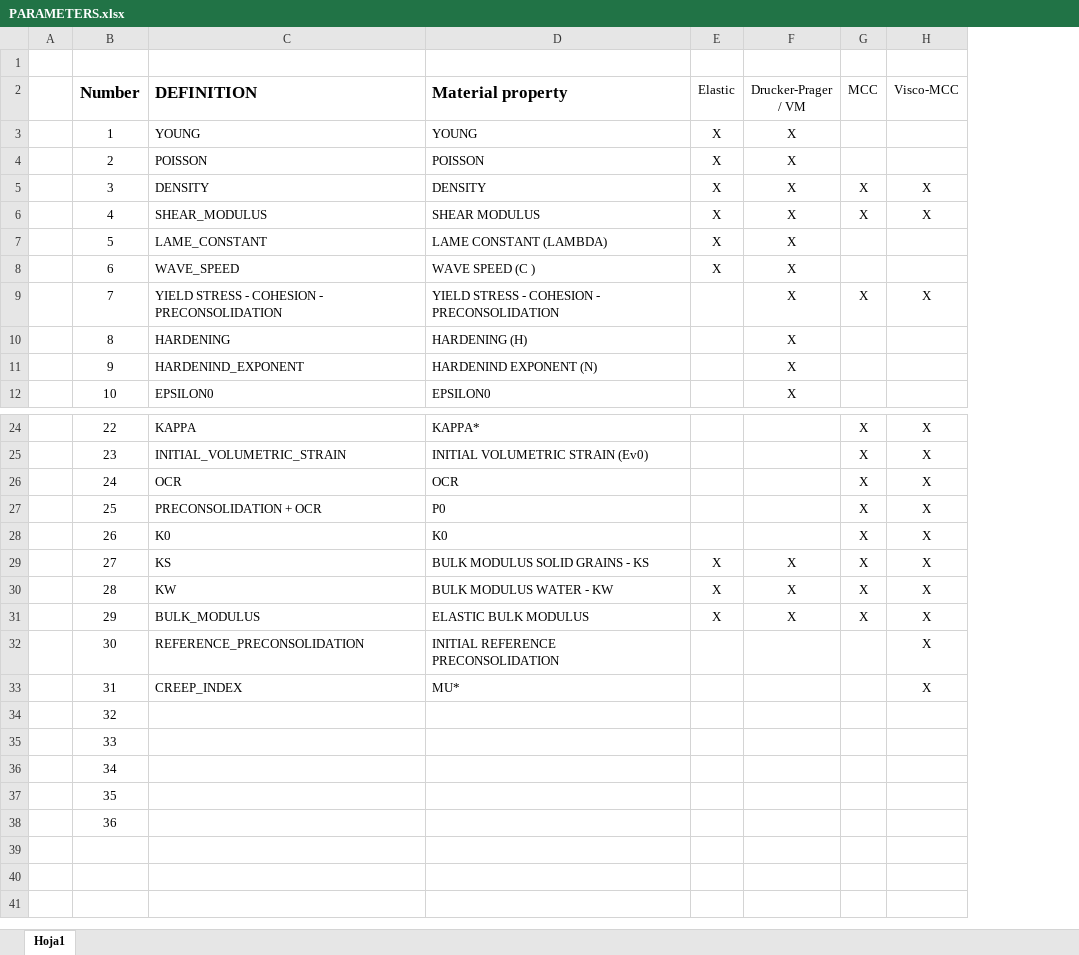
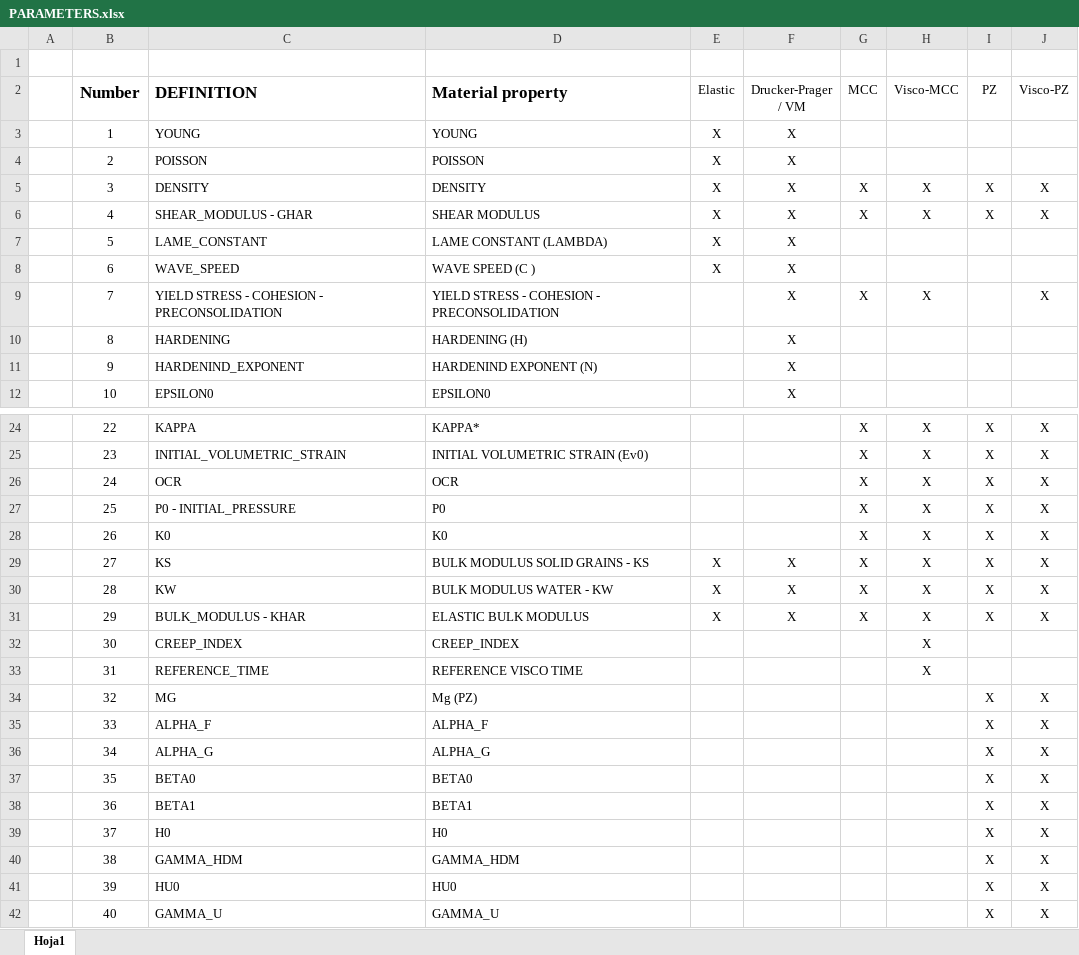
Before and after one commit to penavasal/GM-Dyna, an Excel workbook: PARAMETERS.xlsx, sheet Hoja1, drawn as a sheet; only a part is shown, gaps mark what is left out; values as stored, in another font and other column widths than the file's, no borders; the diff covers the shown part only; the diff names each change by its address in the sheet, - before the commit and + after, or states it on an @@ line.

```diff
--- a/PARAMETERS.xlsx (sheet Hoja1)
+++ b/PARAMETERS.xlsx (sheet Hoja1)
+column I (PZ), rows 5-6: X | X; rows 24-38: X | X | X | X | X | X | X | X |  |  | X | X | X | X | X
+column J (Visco-PZ), rows 5-9: X | X |  |  | X; rows 24-38: X | X | X | X | X | X | X | X |  |  | X | X | X | X | X
-C6 (DEFINITION): SHEAR_MODULUS
+C6 (DEFINITION): SHEAR_MODULUS - GHAR
-C27 (DEFINITION): PRECONSOLIDATION + OCR
+C27 (DEFINITION): P0 - INITIAL_PRESSURE
-C31 (DEFINITION): BULK_MODULUS
+C31 (DEFINITION): BULK_MODULUS - KHAR
-C32 (DEFINITION): REFERENCE_PRECONSOLIDATION
+C32 (DEFINITION): CREEP_INDEX
-D32 (Material property): INITIAL REFERENCE PRECONSOLIDATION
+D32 (Material property): CREEP_INDEX
-C33 (DEFINITION): CREEP_INDEX
+C33 (DEFINITION): REFERENCE_TIME
-D33 (Material property): MU*
+D33 (Material property): REFERENCE VISCO TIME
-C34 (DEFINITION): (empty)
+C34 (DEFINITION): MG
-D34 (Material property): (empty)
+D34 (Material property): Mg (PZ)
-C35 (DEFINITION): (empty)
+C35 (DEFINITION): ALPHA_F
-D35 (Material property): (empty)
+D35 (Material property): ALPHA_F
-C36 (DEFINITION): (empty)
+C36 (DEFINITION): ALPHA_G
-D36 (Material property): (empty)
+D36 (Material property): ALPHA_G
-C37 (DEFINITION): (empty)
+C37 (DEFINITION): BETA0
-D37 (Material property): (empty)
+D37 (Material property): BETA0
-C38 (DEFINITION): (empty)
+C38 (DEFINITION): BETA1
-D38 (Material property): (empty)
+D38 (Material property): BETA1
+row 39:  | 37 | H0 | H0 |  |  |  |  | X | X
+row 40:  | 38 | GAMMA_HDM | GAMMA_HDM |  |  |  |  | X | X
+row 41:  | 39 | HU0 | HU0 |  |  |  |  | X | X
+row 42:  | 40 | GAMMA_U | GAMMA_U |  |  |  |  | X | X
```
Also changed, not shown: 3 edited cells elsewhere in this sheet, 6 other files.
